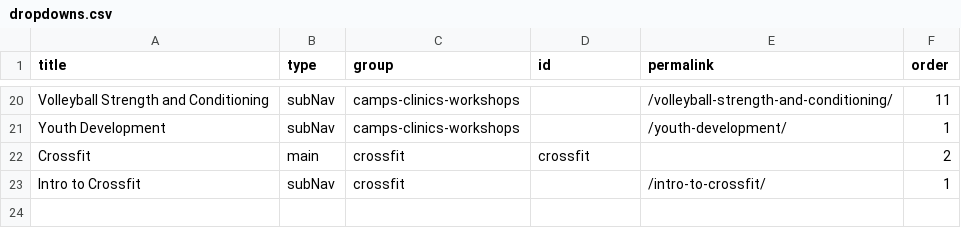
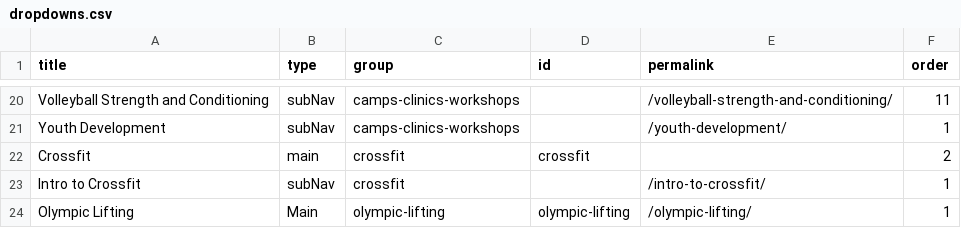
Before and after one commit to djdurban/crossfit_madtown, a CSV file: _data/dropdowns.csv, drawn as a sheet; only a part is shown, gaps mark what is left out; the diff names each change by its address in the sheet, - before the commit and + after, or states it on an @@ line.

Commit message:
Updated '/_data/dropdowns.csv' via CloudCannon

```diff
--- a/_data/dropdowns.csv
+++ b/_data/dropdowns.csv
+row 24: Olympic Lifting | Main | olympic-lifting | olympic-lifting | /olympic-lifting/ | 1
```
